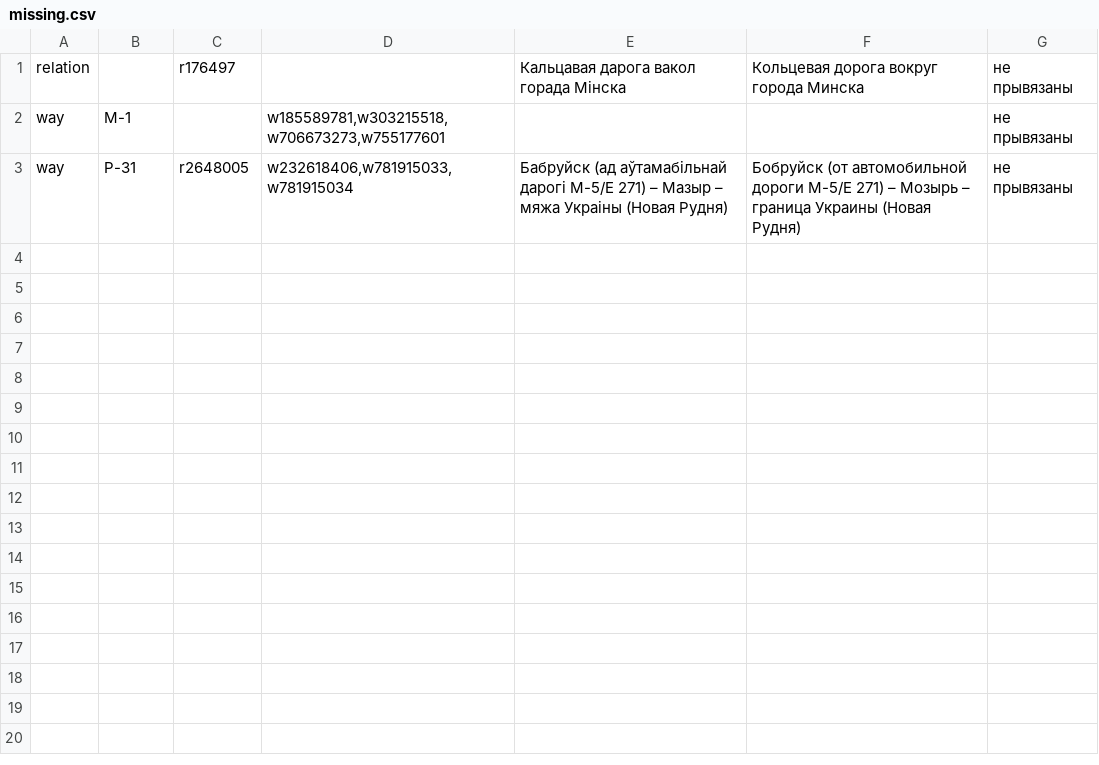
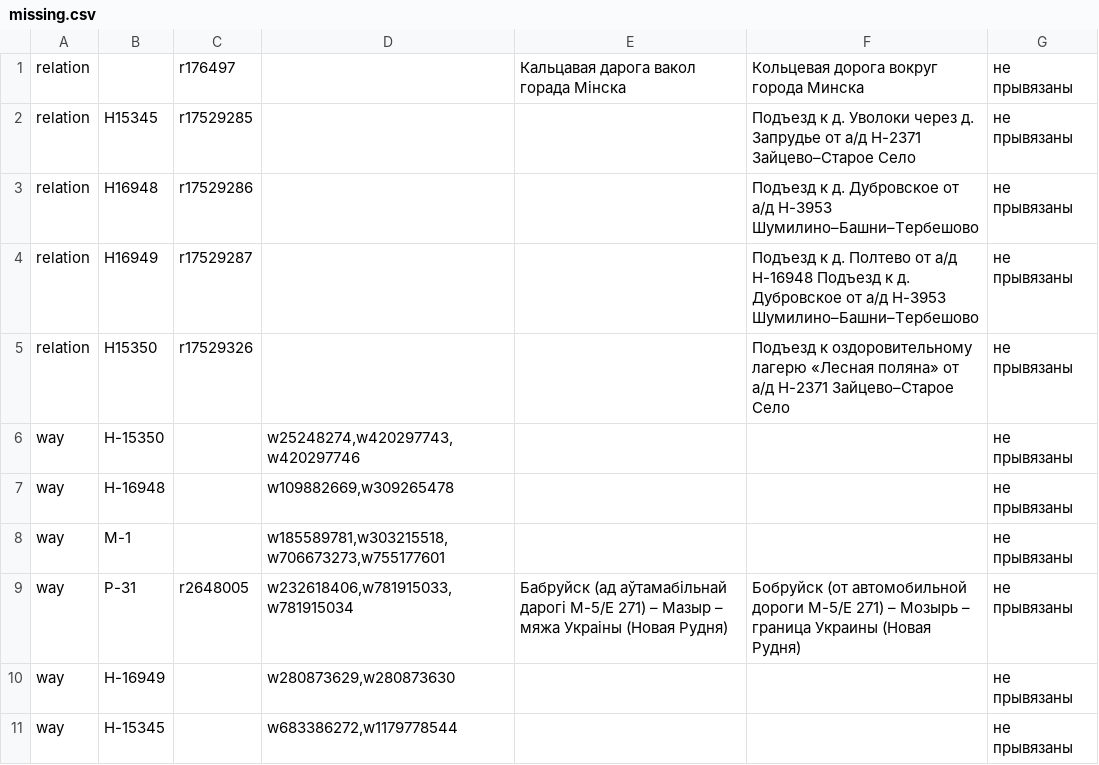
Before and after one commit to lidacity/osm-validator, a CSV file: docs/missing.csv, drawn as a sheet.

```diff
--- a/docs/missing.csv
+++ b/docs/missing.csv
@@ -1,3 +1,11 @@
 relation;;r176497;;Кальцавая дарога вакол горада Мінска;Кольцевая дорога вокруг города Минска;не прывязаны
+relation;Н15345;r17529285;;;Подъезд к д. Уволоки через д. Запрудье от а/д Н-2371 Зайцево–Старое Село;не прывязаны
+relation;Н16948;r17529286;;;Подъезд к д. Дубровское от а/д Н-3953 Шумилино–Башни–Тербешово;не прывязаны
+relation;Н16949;r17529287;;;Подъезд к д. Полтево от а/д Н-16948 Подъезд к д. Дубровское от а/д Н-3953 Шумилино–Башни–Тербешово;не прывязаны
+relation;Н15350;r17529326;;;Подъезд к оздоровительному лагерю «Лесная поляна» от а/д Н-2371 Зайцево–Старое Село;не прывязаны
+way;Н-15350;;w25248274,w420297743,w420297746;;;не прывязаны
+way;Н-16948;;w109882669,w309265478;;;не прывязаны
 way;М-1;;w185589781,w303215518,w706673273,w755177601;;;не прывязаны
 way;Р-31;r2648005;w232618406,w781915033,w781915034;Бабруйск (ад аўтамабільнай дарогі М-5/Е 271) – Мазыр – мяжа Украіны (Новая Рудня);Бобруйск (от автомобильной дороги М-5/Е 271) – Мозырь – граница Украины (Новая Рудня);не прывязаны
+way;Н-16949;;w280873629,w280873630;;;не прывязаны
+way;Н-15345;;w683386272,w1179778544;;;не прывязаны
```
Also changed, not shown: docs/boundary.csv, docs/error.csv, 8 other files.
